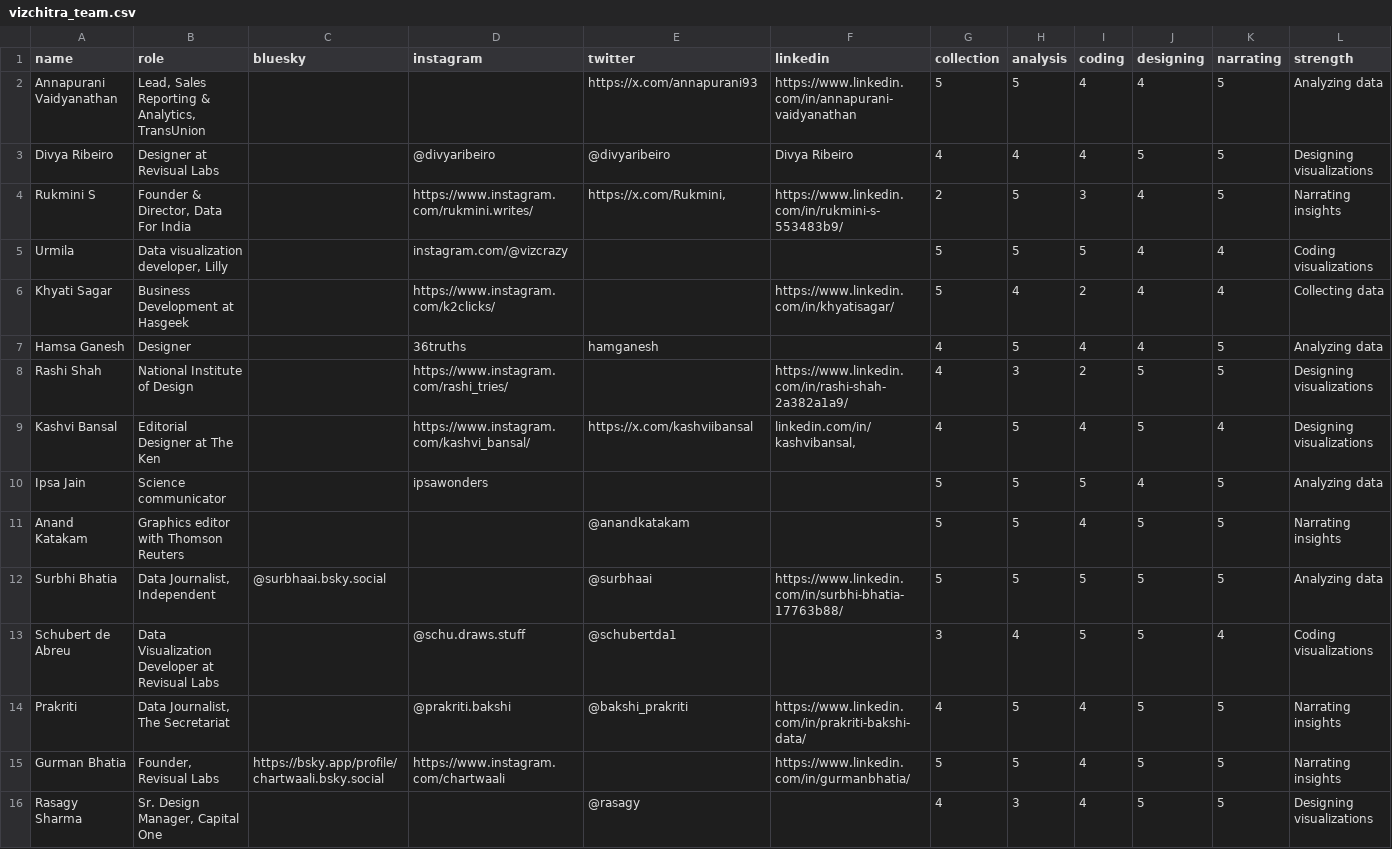
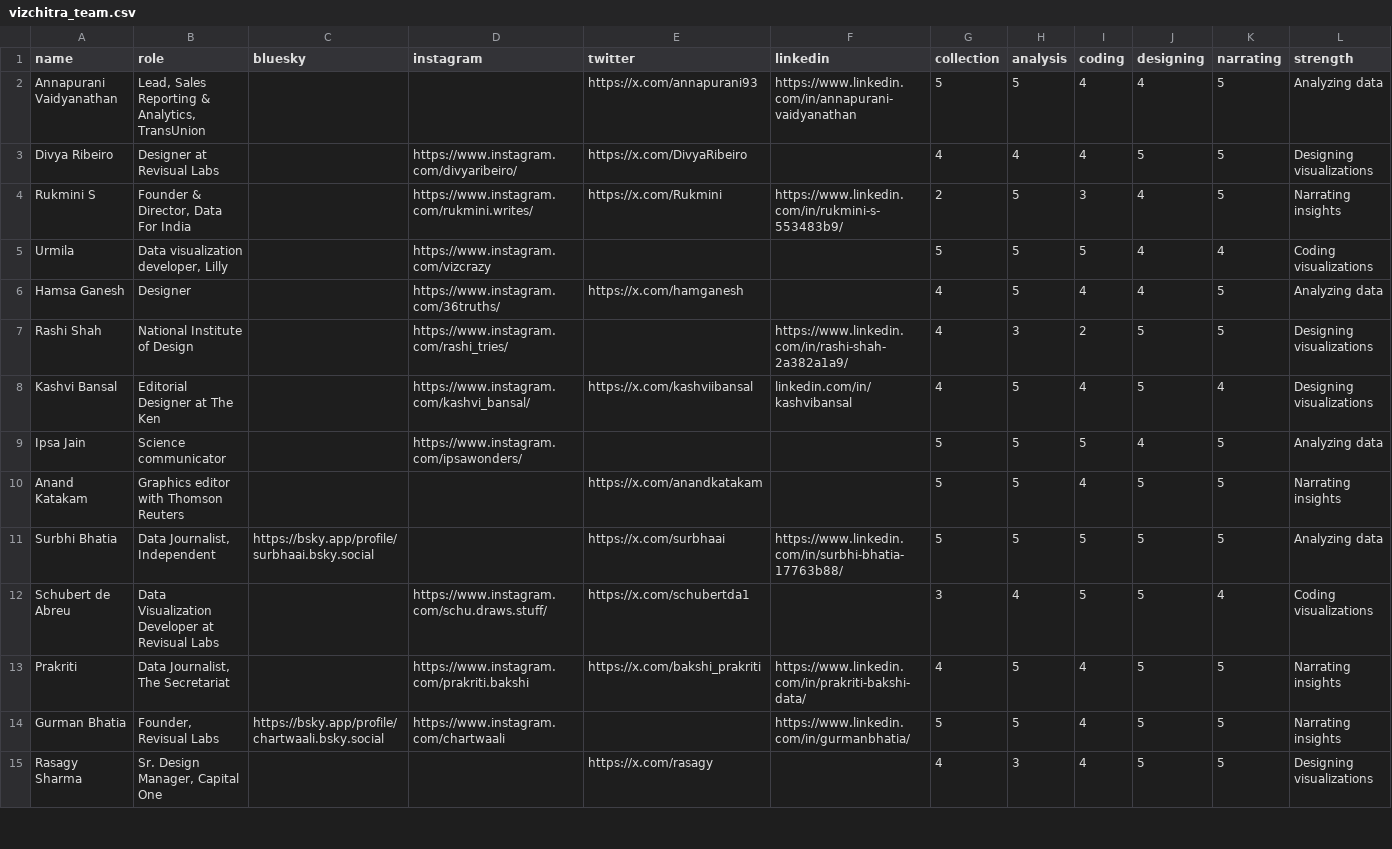
Before and after one commit to vizchitra/vizchitra.github.io, a CSV file: static/data/vizchitra_team.csv, drawn as a sheet; only a part is shown; removed rows and columns are numbered as before the commit, all else as after; rows hold the shown columns only; the diff covers the shown part only; the diff names each change by its address in the sheet, - before the commit and + after, or states it on an @@ line.

Commit message:
adds remaining team polygons

```diff
--- a/static/data/vizchitra_team.csv
+++ b/static/data/vizchitra_team.csv
-D3 (instagram): @divyaribeiro
+D3 (instagram): https://www.instagram.com/divyaribeiro/
-E3 (twitter): @divyaribeiro
+E3 (twitter): https://x.com/DivyaRibeiro
-F3 (linkedin): Divya Ribeiro
+F3 (linkedin): (empty)
-E4 (twitter): https://x.com/Rukmini,
+E4 (twitter): https://x.com/Rukmini
-D5 (instagram): instagram.com/@vizcrazy
+D5 (instagram): https://www.instagram.com/vizcrazy
-row 6: Khyati Sagar | Business Development at Hasgeek |  | https://www.instagram.com/k2clicks/ |  | https://www.linkedin.com/in/khyatisagar/ | 5 | 4 | 2 | 4 | 4 | Collecting data
-D6 (instagram): 36truths
+D6 (instagram): https://www.instagram.com/36truths/
-E6 (twitter): hamganesh
+E6 (twitter): https://x.com/hamganesh
-F8 (linkedin): linkedin.com/in/kashvibansal,
+F8 (linkedin): linkedin.com/in/kashvibansal
-D9 (instagram): ipsawonders
+D9 (instagram): https://www.instagram.com/ipsawonders/
-E10 (twitter): @anandkatakam
+E10 (twitter): https://x.com/anandkatakam
-C11 (bluesky): @surbhaai.bsky.social
+C11 (bluesky): https://bsky.app/profile/surbhaai.bsky.social
-E11 (twitter): @surbhaai
+E11 (twitter): https://x.com/surbhaai
-D12 (instagram): @schu.draws.stuff
+D12 (instagram): https://www.instagram.com/schu.draws.stuff/
-E12 (twitter): @schubertda1
+E12 (twitter): https://x.com/schubertda1
-D13 (instagram): @prakriti.bakshi
+D13 (instagram): https://www.instagram.com/prakriti.bakshi
-E13 (twitter): @bakshi_prakriti
+E13 (twitter): https://x.com/bakshi_prakriti
-E15 (twitter): @rasagy
+E15 (twitter): https://x.com/rasagy
```
Also changed, not shown: 12 added rows and 10 edited cells elsewhere in this file, 12 other files.
